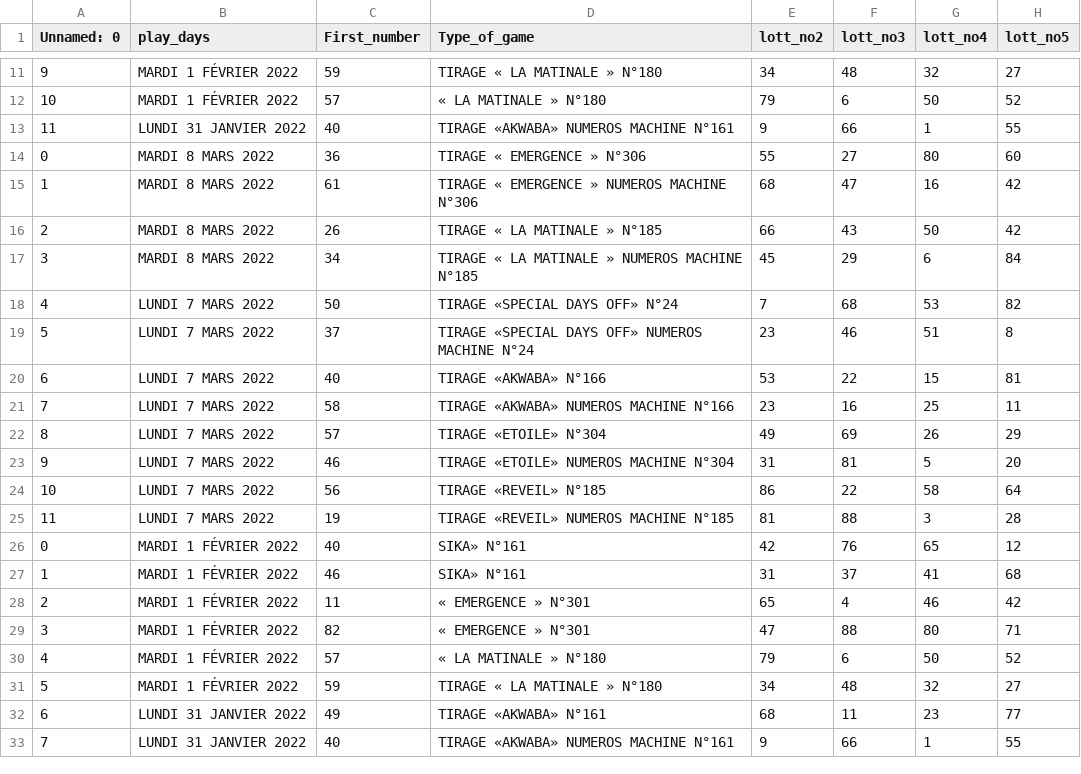
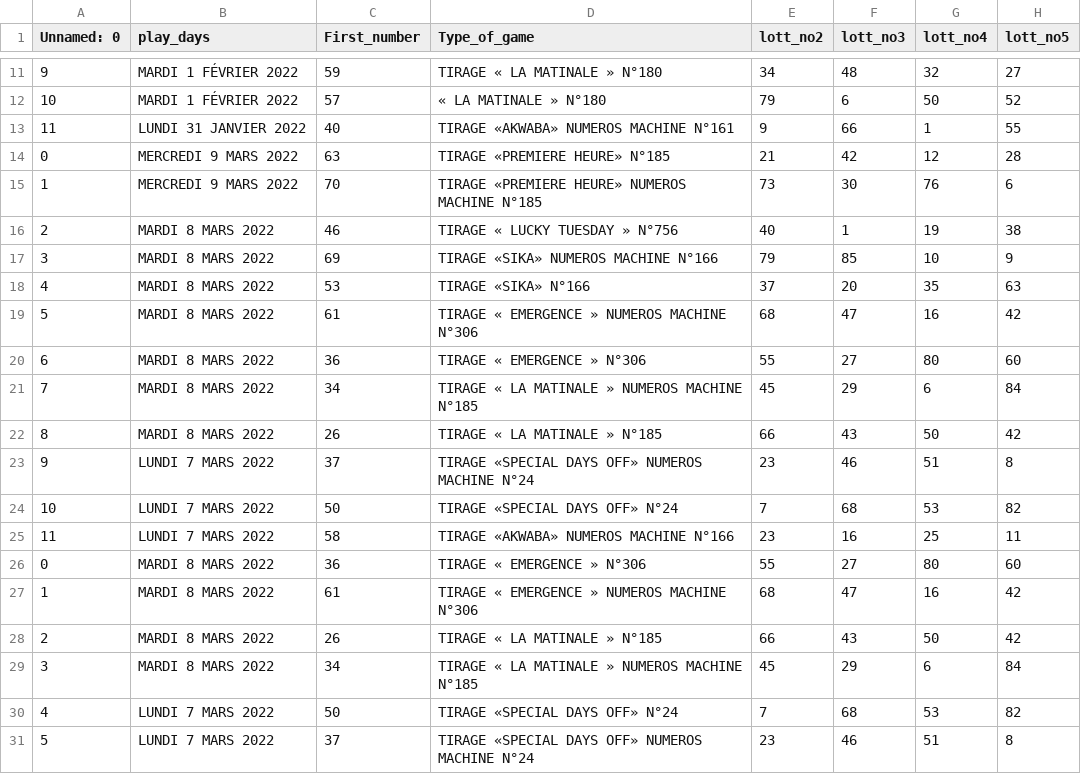
Before and after one commit to olivierla412/Base_Folder, a CSV file: Lot/Big_data.csv, drawn as a sheet; only a part is shown, gaps mark what is left out; the shorter side is filled out with more unchanged rows.

```diff
--- a/Lot/Big_data.csv
+++ b/Lot/Big_data.csv
@@ -13,2 +13,14 @@
 11,LUNDI 31 JANVIER 2022,40,TIRAGE «AKWABA» NUMEROS MACHINE N°161,9,66,1,55
+0,MERCREDI 9 MARS 2022,63,TIRAGE «PREMIERE HEURE» N°185,21,42,12,28
+1,MERCREDI 9 MARS 2022,70,TIRAGE «PREMIERE HEURE» NUMEROS MACHINE N°185,73,30,76,6
+2,MARDI 8 MARS 2022,46,TIRAGE « LUCKY TUESDAY » N°756,40,1,19,38
+3,MARDI 8 MARS 2022,69,TIRAGE «SIKA» NUMEROS MACHINE N°166,79,85,10,9
+4,MARDI 8 MARS 2022,53,TIRAGE «SIKA» N°166,37,20,35,63
+5,MARDI 8 MARS 2022,61,TIRAGE « EMERGENCE » NUMEROS MACHINE N°306,68,47,16,42
+6,MARDI 8 MARS 2022,36,TIRAGE « EMERGENCE » N°306,55,27,80,60
+7,MARDI 8 MARS 2022,34,TIRAGE « LA MATINALE » NUMEROS MACHINE N°185,45,29,6,84
+8,MARDI 8 MARS 2022,26,TIRAGE « LA MATINALE » N°185,66,43,50,42
+9,LUNDI 7 MARS 2022,37,TIRAGE «SPECIAL DAYS OFF» NUMEROS MACHINE N°24,23,46,51,8
+10,LUNDI 7 MARS 2022,50,TIRAGE «SPECIAL DAYS OFF» N°24,7,68,53,82
+11,LUNDI 7 MARS 2022,58,TIRAGE «AKWABA» NUMEROS MACHINE N°166,23,16,25,11
 0,MARDI 8 MARS 2022,36,TIRAGE « EMERGENCE » N°306,55,27,80,60
```
Also changed, not shown: 3 other files.
